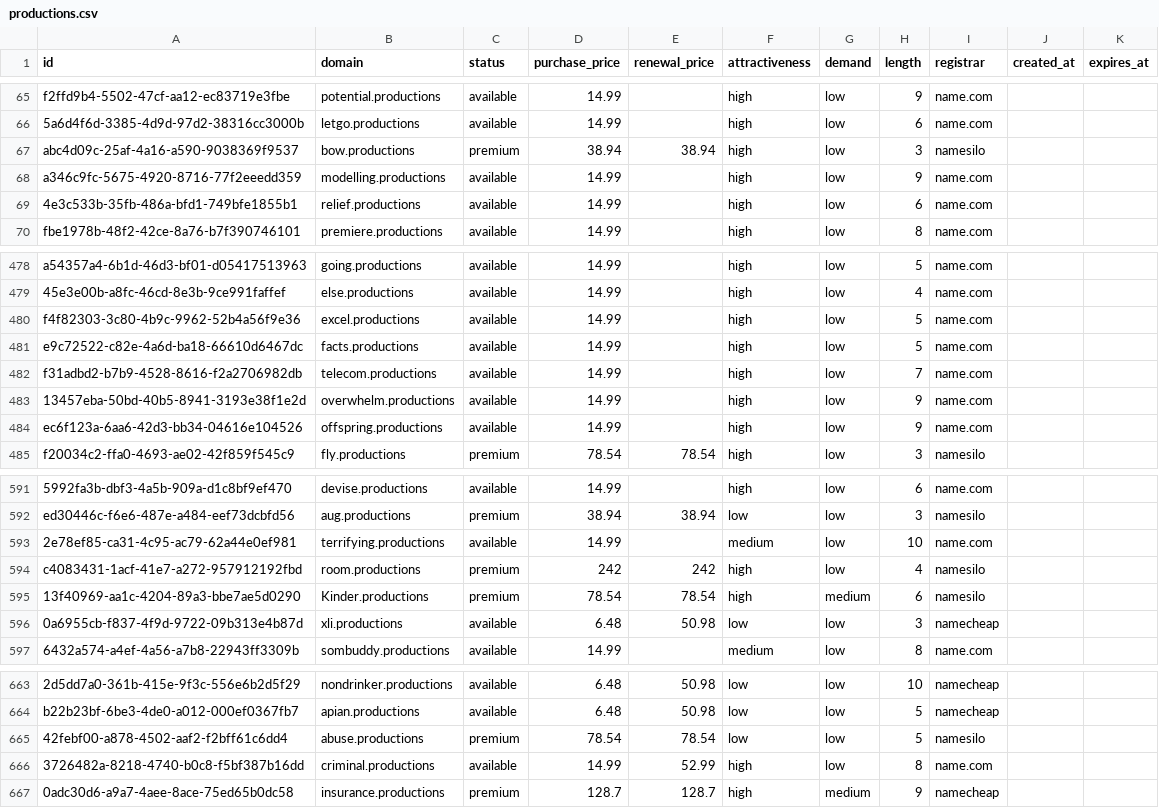
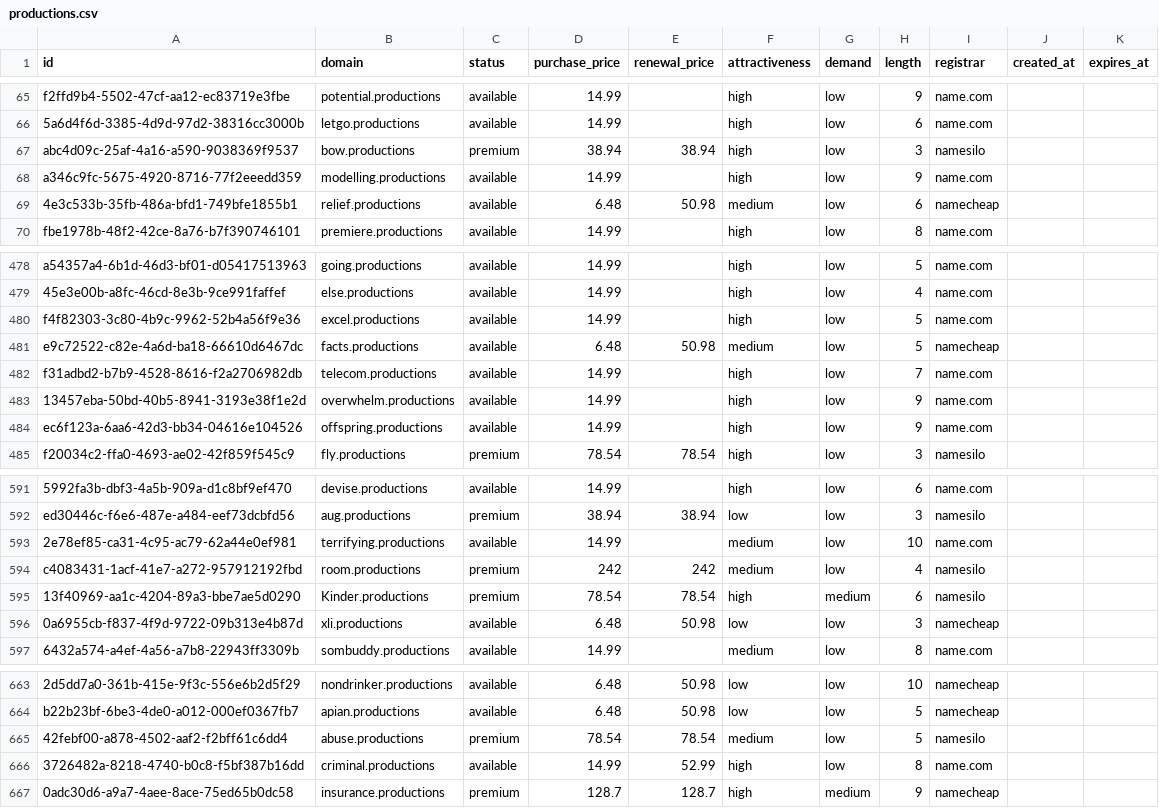
Before and after one commit to UniqueDomains/productions-oneword-domains, a CSV file: productions.csv, drawn as a sheet; only a part is shown, gaps mark what is left out; the diff names each change by its address in the sheet, - before the commit and + after, or states it on an @@ line.

Commit message:
Domains update

```diff
--- a/productions.csv
+++ b/productions.csv
-D69 (purchase_price): 14.99
+D69 (purchase_price): 6.48
-E69 (renewal_price): (empty)
+E69 (renewal_price): 50.98
-F69 (attractiveness): high
+F69 (attractiveness): medium
-I69 (registrar): name.com
+I69 (registrar): namecheap
-D481 (purchase_price): 14.99
+D481 (purchase_price): 6.48
-E481 (renewal_price): (empty)
+E481 (renewal_price): 50.98
-F481 (attractiveness): high
+F481 (attractiveness): medium
-I481 (registrar): name.com
+I481 (registrar): namecheap
-F594 (attractiveness): high
+F594 (attractiveness): medium
-F665 (attractiveness): low
+F665 (attractiveness): medium
```
Also changed, not shown: 4 other files.
